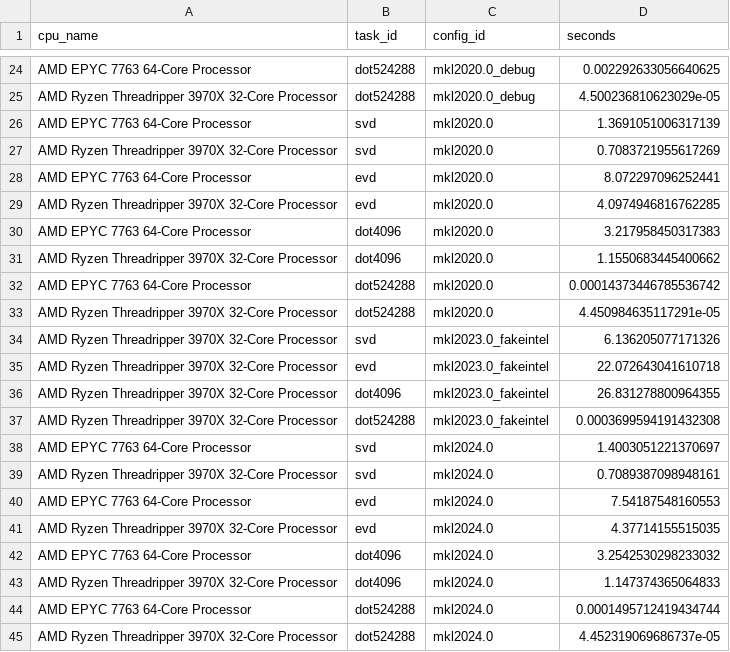
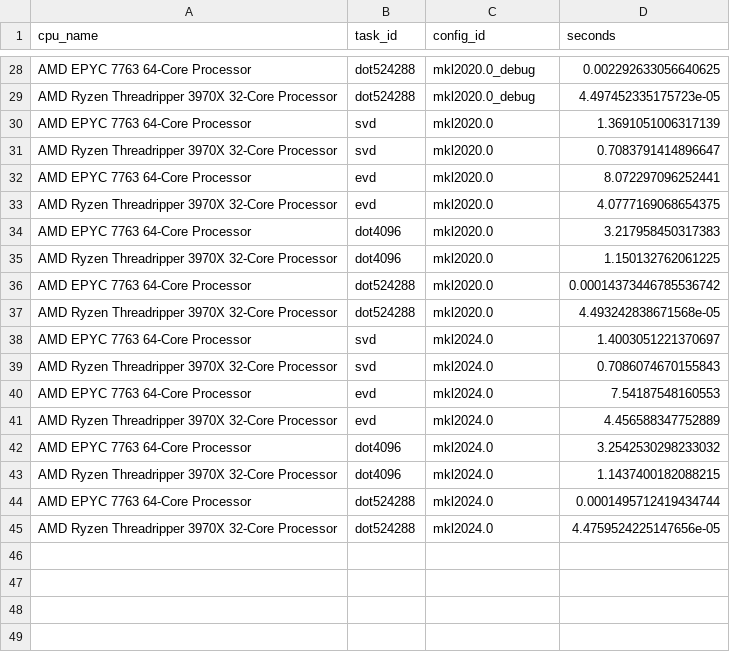
Before and after one commit to kostrykin/blas-benchmark, a CSV file: results.csv, drawn as a sheet; only a part is shown, gaps mark what is left out; the diff covers the shown part only.

```diff
--- a/results.csv
+++ b/results.csv
@@ -24,22 +28,18 @@
 "AMD EPYC 7763 64-Core Processor","dot524288","mkl2020.0_debug","0.002292633056640625"
-"AMD Ryzen Threadripper 3970X 32-Core Processor","dot524288","mkl2020.0_debug","4.500236810623029e-05"
+"AMD Ryzen Threadripper 3970X 32-Core Processor","dot524288","mkl2020.0_debug","4.497452335175723e-05"
 "AMD EPYC 7763 64-Core Processor","svd","mkl2020.0","1.3691051006317139"
-"AMD Ryzen Threadripper 3970X 32-Core Processor","svd","mkl2020.0","0.7083721955617269"
+"AMD Ryzen Threadripper 3970X 32-Core Processor","svd","mkl2020.0","0.7083791414896647"
 "AMD EPYC 7763 64-Core Processor","evd","mkl2020.0","8.072297096252441"
-"AMD Ryzen Threadripper 3970X 32-Core Processor","evd","mkl2020.0","4.0974946816762285"
+"AMD Ryzen Threadripper 3970X 32-Core Processor","evd","mkl2020.0","4.0777169068654375"
 "AMD EPYC 7763 64-Core Processor","dot4096","mkl2020.0","3.217958450317383"
-"AMD Ryzen Threadripper 3970X 32-Core Processor","dot4096","mkl2020.0","1.1550683445400662"
+"AMD Ryzen Threadripper 3970X 32-Core Processor","dot4096","mkl2020.0","1.150132762061225"
 "AMD EPYC 7763 64-Core Processor","dot524288","mkl2020.0","0.00014373446785536742"
-"AMD Ryzen Threadripper 3970X 32-Core Processor","dot524288","mkl2020.0","4.450984635117291e-05"
-"AMD Ryzen Threadripper 3970X 32-Core Processor","svd","mkl2023.0_fakeintel","6.136205077171326"
-"AMD Ryzen Threadripper 3970X 32-Core Processor","evd","mkl2023.0_fakeintel","22.072643041610718"
-"AMD Ryzen Threadripper 3970X 32-Core Processor","dot4096","mkl2023.0_fakeintel","26.831278800964355"
-"AMD Ryzen Threadripper 3970X 32-Core Processor","dot524288","mkl2023.0_fakeintel","0.0003699594191432308"
+"AMD Ryzen Threadripper 3970X 32-Core Processor","dot524288","mkl2020.0","4.493242838671568e-05"
 "AMD EPYC 7763 64-Core Processor","svd","mkl2024.0","1.4003051221370697"
-"AMD Ryzen Threadripper 3970X 32-Core Processor","svd","mkl2024.0","0.7089387098948161"
+"AMD Ryzen Threadripper 3970X 32-Core Processor","svd","mkl2024.0","0.7086074670155843"
 "AMD EPYC 7763 64-Core Processor","evd","mkl2024.0","7.54187548160553"
-"AMD Ryzen Threadripper 3970X 32-Core Processor","evd","mkl2024.0","4.37714155515035"
+"AMD Ryzen Threadripper 3970X 32-Core Processor","evd","mkl2024.0","4.456588347752889"
 "AMD EPYC 7763 64-Core Processor","dot4096","mkl2024.0","3.2542530298233032"
-"AMD Ryzen Threadripper 3970X 32-Core Processor","dot4096","mkl2024.0","1.147374365064833"
+"AMD Ryzen Threadripper 3970X 32-Core Processor","dot4096","mkl2024.0","1.1437400182088215"
 "AMD EPYC 7763 64-Core Processor","dot524288","mkl2024.0","0.0001495712419434744"
-"AMD Ryzen Threadripper 3970X 32-Core Processor","dot524288","mkl2024.0","4.452319069686737e-05"
+"AMD Ryzen Threadripper 3970X 32-Core Processor","dot524288","mkl2024.0","4.4759524225147656e-05"
```
Also changed, not shown: 4 added rows and 11 edited cells elsewhere in this file, 26 other files.
